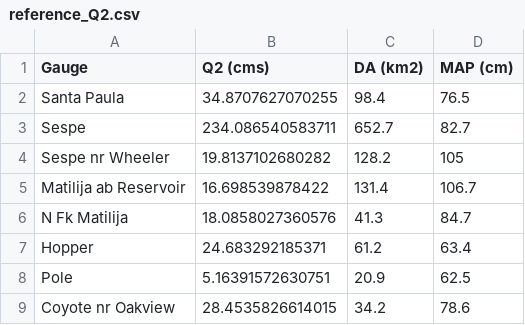
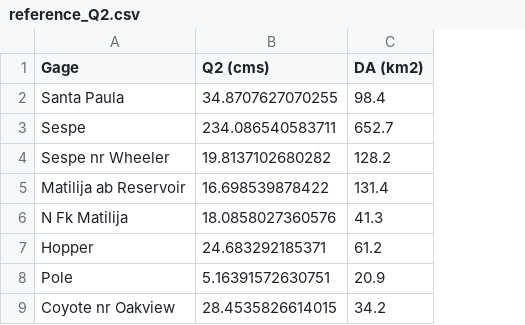
Before and after one commit to jtgilbert/SeRFE, a CSV file: data/reference_Q2.csv, drawn as a sheet; the diff names each change by its address in the sheet, - before the commit and + after, or states it on an @@ line.

Commit message:
scripts cleaned need to add sample datasets

```diff
--- a/data/reference_Q2.csv
+++ b/data/reference_Q2.csv
-column D (MAP (cm)), rows 2-9: 76.5 | 82.7 | 105 | 106.7 | 84.7 | 63.4 | 62.5 | 78.6
-A1: Gauge
+A1: Gage
```
Also changed, not shown: 21 other files.
